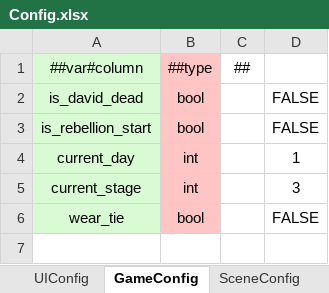
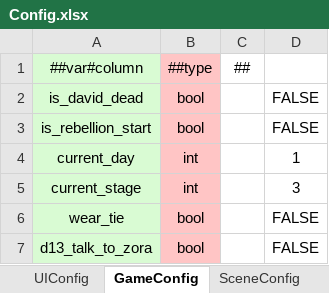
Before and after one commit to Kuaierr/Blues-Dusk, an Excel workbook: Luban/Config/Datas/Config.xlsx, sheet GameConfig, drawn as a sheet; values as stored, in another font and other column widths than the file's, no borders; the diff names each change by its address in the sheet, - before the commit and + after, or states it on an @@ line.

```diff
--- a/Luban/Config/Datas/Config.xlsx (sheet GameConfig)
+++ b/Luban/Config/Datas/Config.xlsx (sheet GameConfig)
+row 7: d13_talk_to_zora | bool |  | FALSE
```
Also changed, not shown: 56 other files.
